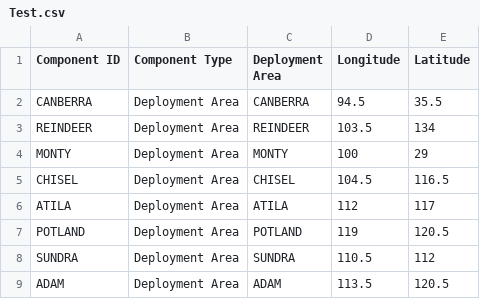
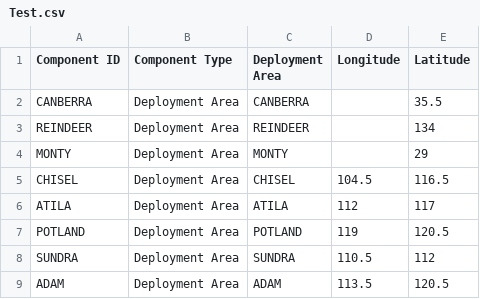
Before and after one commit to BunnyHoppp/MGRS-to-Lat-Lon, a CSV file: input/Test.csv, drawn as a sheet; only a part is shown.

```diff
--- a/input/Test.csv
+++ b/input/Test.csv
@@ -1,5 +1,5 @@
 Component ID,Component Type,Deployment Area,Longitude,Latitude
-CANBERRA,Deployment Area,CANBERRA,94.5,35.5
-REINDEER,Deployment Area,REINDEER,103.5,134
-MONTY,Deployment Area,MONTY,100,29
+CANBERRA,Deployment Area,CANBERRA,,35.5
+REINDEER,Deployment Area,REINDEER,,134
+MONTY,Deployment Area,MONTY,,29
 CHISEL,Deployment Area,CHISEL,104.5,116.5
```
Also changed, not shown: 4 other files.
